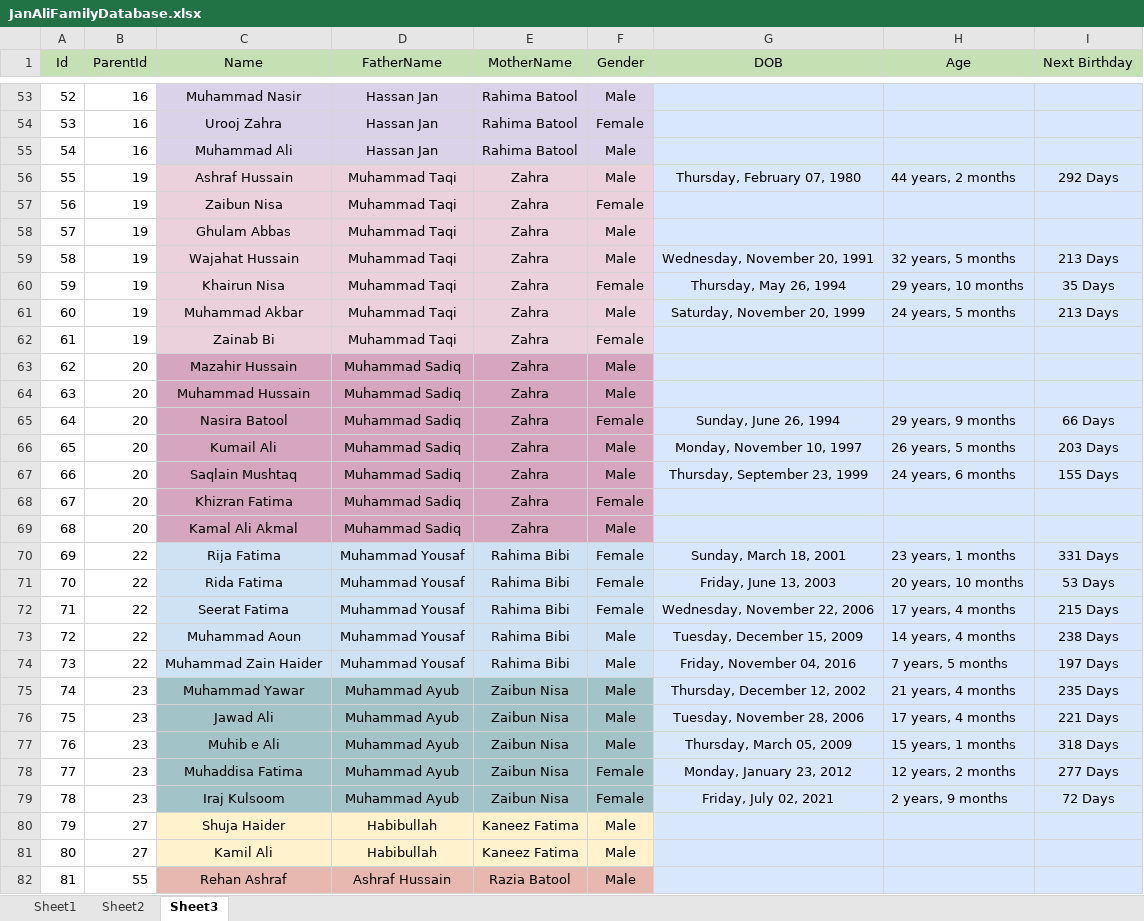
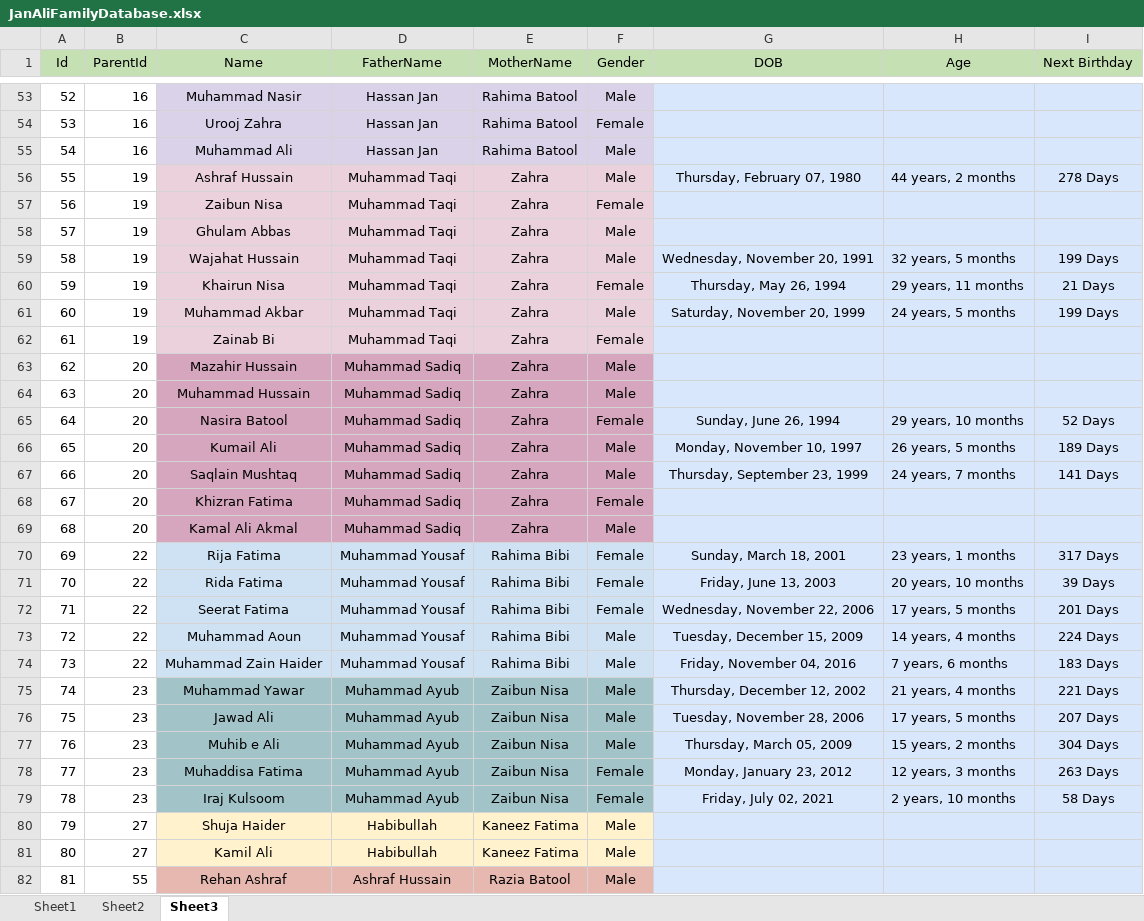
Before and after one commit to SaqlainJanAli/janaliinformationsystem, an Excel workbook: public/resources/data/JanAliFamilyDatabase.xlsx, sheet Sheet3, drawn as a sheet; only a part is shown, gaps mark what is left out; values as stored, in another font and other column widths than the file's, no borders; the diff covers the shown part only; the diff names each change by its address in the sheet, - before the commit and + after, or states it on an @@ line.

Commit message:
Excel Updated.

```diff
--- a/public/resources/data/JanAliFamilyDatabase.xlsx (sheet Sheet3)
+++ b/public/resources/data/JanAliFamilyDatabase.xlsx (sheet Sheet3)
-I56 (Next Birthday): 292 Days
+I56 (Next Birthday): 278 Days
-I59 (Next Birthday): 213 Days
+I59 (Next Birthday): 199 Days
-H60 (Age): 29 years, 10 months
+H60 (Age): 29 years, 11 months
-I60 (Next Birthday): 35 Days
+I60 (Next Birthday): 21 Days
-I61 (Next Birthday): 213 Days
+I61 (Next Birthday): 199 Days
-H65 (Age): 29 years, 9 months
+H65 (Age): 29 years, 10 months
-I65 (Next Birthday): 66 Days
+I65 (Next Birthday): 52 Days
-I66 (Next Birthday): 203 Days
+I66 (Next Birthday): 189 Days
-H67 (Age): 24 years, 6 months
+H67 (Age): 24 years, 7 months
-I67 (Next Birthday): 155 Days
+I67 (Next Birthday): 141 Days
-I70 (Next Birthday): 331 Days
+I70 (Next Birthday): 317 Days
-I71 (Next Birthday): 53 Days
+I71 (Next Birthday): 39 Days
-H72 (Age): 17 years, 4 months
+H72 (Age): 17 years, 5 months
-I72 (Next Birthday): 215 Days
+I72 (Next Birthday): 201 Days
-I73 (Next Birthday): 238 Days
+I73 (Next Birthday): 224 Days
-H74 (Age): 7 years, 5 months
+H74 (Age): 7 years, 6 months
-I74 (Next Birthday): 197 Days
+I74 (Next Birthday): 183 Days
-I75 (Next Birthday): 235 Days
+I75 (Next Birthday): 221 Days
-H76 (Age): 17 years, 4 months
+H76 (Age): 17 years, 5 months
-I76 (Next Birthday): 221 Days
+I76 (Next Birthday): 207 Days
-H77 (Age): 15 years, 1 months
+H77 (Age): 15 years, 2 months
-I77 (Next Birthday): 318 Days
+I77 (Next Birthday): 304 Days
-H78 (Age): 12 years, 2 months
+H78 (Age): 12 years, 3 months
-I78 (Next Birthday): 277 Days
+I78 (Next Birthday): 263 Days
-H79 (Age): 2 years, 9 months
+H79 (Age): 2 years, 10 months
-I79 (Next Birthday): 72 Days
+I79 (Next Birthday): 58 Days
```
Also changed, not shown: 31 edited cells elsewhere in this sheet, sheet Sheet2.
